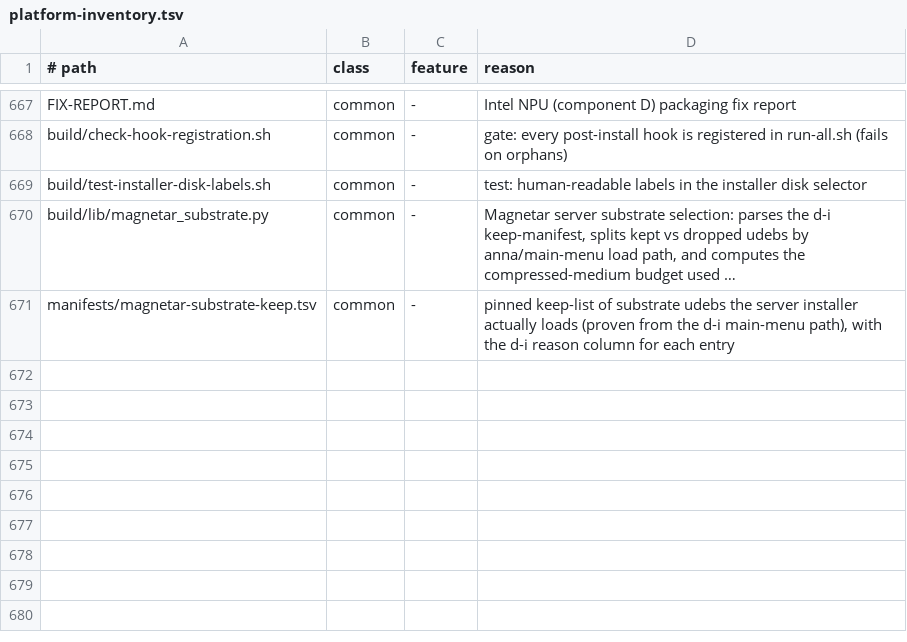
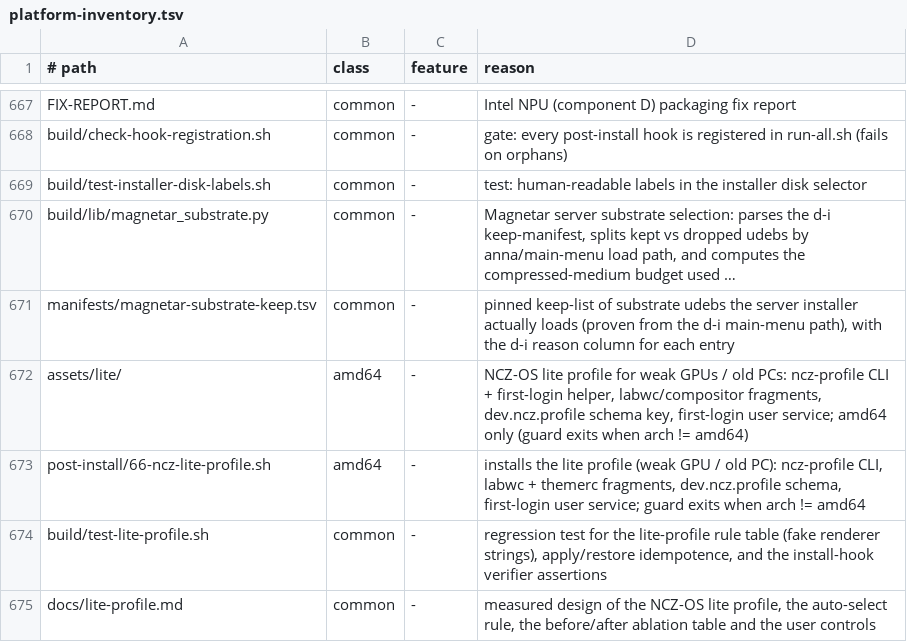
Before and after one commit to ncz-os/cix-installer, a TSV file: docs/platform-inventory.tsv, drawn as a sheet; only a part is shown, gaps mark what is left out; long unchanged cells end in …; the diff names each change by its address in the sheet, - before the commit and + after, or states it on an @@ line.

Commit message:
lite: amd64 weak-GPU profile (ncz-profile CLI, auto rule, first-login unit)
Add an amd64-only 'lite' performance profile for weak GPUs / old PCs
(operator 2026-10-12): a data-driven set of desktop + compositor + screensaver
settings that turns off the most expensive optional effects, auto-selected once
at first login on software GL / Intel Gen<=7.5 hardware.

- assets/lite/ncz-profile: CLI + auto-select rule + reversible apply/restore
  (backs up prior gsettings values and the two labwc files)
- assets/lite/dev.ncz.profile.gschema.xml: cix-owned key (no upstream patch);
  profile = auto|lite|default, lite-applied = decide-once marker
- assets/lite/{rc-lite.fragment.xml,themerc-lite.fragment}: compositor data
- assets/lite/ncz-lite-profile.service: first-login user unit
  (WantedBy=singularity-session.target, same pattern as ncz-display-scale)
- post-install/66-ncz-lite-profile.sh: amd64-gated install hook
- build/test-lite-profile.sh: rule-table + apply/restore idempotence + verifier
  (48/0 on the build host)
- docs/lite-profile.md: design, rule, honest caveats

arm64/Sky1 untouched (arch-gated in the hook; the CLI refuses on aarch64).
Rules: UHD 630 / Iris Xe / Arc / Mali / Radeon / RTX / Apple stay default;
llvmpipe / HD 3000 / HD 4000 / Haswell go lite.

```diff
--- a/docs/platform-inventory.tsv
+++ b/docs/platform-inventory.tsv
+row 672: assets/lite/ | amd64 | - | NCZ-OS lite profile for weak GPUs / old PCs: ncz-profile CLI + first-login helper, labwc/compositor fragments, dev.ncz.profile schema key, first-login user service; amd64 only (guard exits when arch != amd64)
+row 673: post-install/66-ncz-lite-profile.sh | amd64 | - | installs the lite profile (weak GPU / old PC): ncz-profile CLI, labwc + themerc fragments, dev.ncz.profile schema, first-login user service; guard exits when arch != amd64
+row 674: build/test-lite-profile.sh | common | - | regression test for the lite-profile rule table (fake renderer strings), apply/restore idempotence, and the install-hook verifier assertions
+row 675: docs/lite-profile.md | common | - | measured design of the NCZ-OS lite profile, the auto-select rule, the before/after ablation table and the user controls
```
Also changed, not shown: 12 other files.
